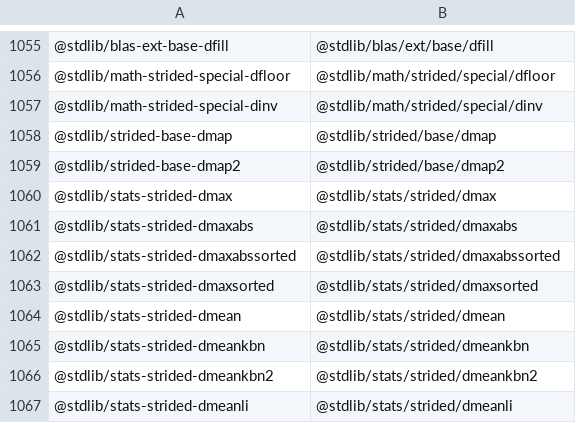
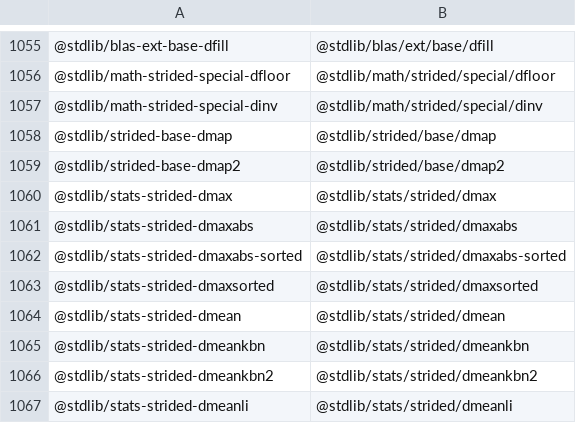
Before and after one commit to stdlib-js/namespace-standalone2pkg, a CSV file: data/data.csv, drawn as a sheet; only a part is shown, gaps mark what is left out.

```diff
--- a/data/data.csv
+++ b/data/data.csv
@@ -1061,3 +1061,3 @@
 "@stdlib/stats-strided-dmaxabs","@stdlib/stats/strided/dmaxabs"
-"@stdlib/stats-strided-dmaxabssorted","@stdlib/stats/strided/dmaxabssorted"
+"@stdlib/stats-strided-dmaxabs-sorted","@stdlib/stats/strided/dmaxabs-sorted"
 "@stdlib/stats-strided-dmaxsorted","@stdlib/stats/strided/dmaxsorted"
```
Also changed, not shown: 4 other files.
